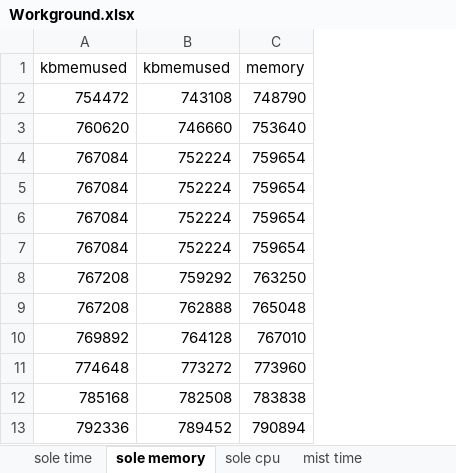
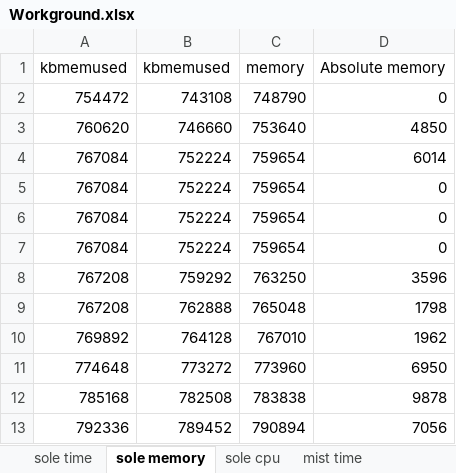
Before and after one commit to akaiz/mist-framework, an Excel workbook: finaltest/Workground.xlsx, sheet sole memory, drawn as a sheet; only a part is shown; values as stored, in another font and other column widths than the file's, no borders; charts and pictures not drawn; the diff names each change by its address in the sheet, - before the commit and + after, or states it on an @@ line.

```diff
--- a/finaltest/Workground.xlsx (sheet sole memory)
+++ b/finaltest/Workground.xlsx (sheet sole memory)
+column D, rows 1-13: Absolute memory | 0 | 4850 | 6014 | 0 | 0 | 0 | 3596 | 1798 | 1962 | 6950 | 9878 | 7056
```
Also changed, not shown: sheet Comparison memory, sheet cloud memory, sheet Comparison cpu, sheet mist memory, formulas that keep their value, charts or pictures.
